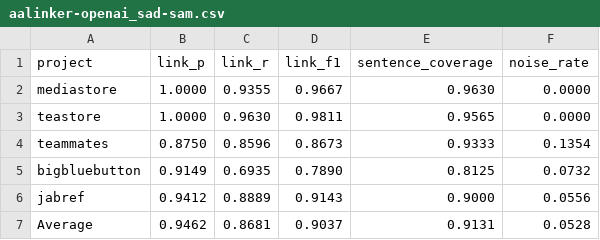
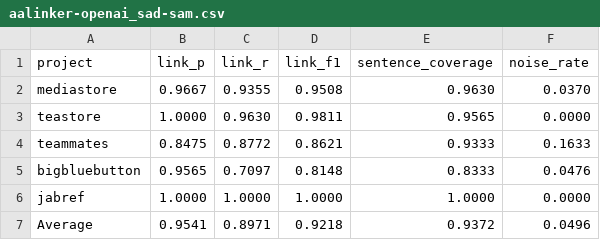
Before and after one commit to SoftHeinrich/transarc-emp, a CSV file: reports/rq1/aalinker-openai_sad-sam.csv, drawn as a sheet.

```diff
--- a/reports/rq1/aalinker-openai_sad-sam.csv
+++ b/reports/rq1/aalinker-openai_sad-sam.csv
@@ -1,7 +1,7 @@
 project,link_p,link_r,link_f1,sentence_coverage,noise_rate
-mediastore,1.0000,0.9355,0.9667,0.9630,0.0000
+mediastore,0.9667,0.9355,0.9508,0.9630,0.0370
 teastore,1.0000,0.9630,0.9811,0.9565,0.0000
-teammates,0.8750,0.8596,0.8673,0.9333,0.1354
-bigbluebutton,0.9149,0.6935,0.7890,0.8125,0.0732
-jabref,0.9412,0.8889,0.9143,0.9000,0.0556
-Average,0.9462,0.8681,0.9037,0.9131,0.0528
+teammates,0.8475,0.8772,0.8621,0.9333,0.1633
+bigbluebutton,0.9565,0.7097,0.8148,0.8333,0.0476
+jabref,1.0000,1.0000,1.0000,1.0000,0.0000
+Average,0.9541,0.8971,0.9218,0.9372,0.0496
```
Also changed, not shown: reports/rq1/aalinker-claude_sad-code.csv, reports/rq1/aalinker-claude_sad-sam.csv, 2 other files.
